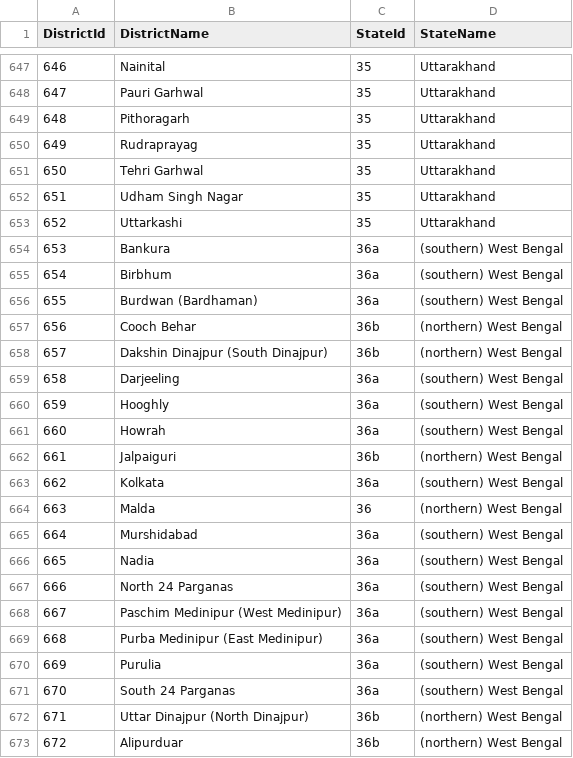
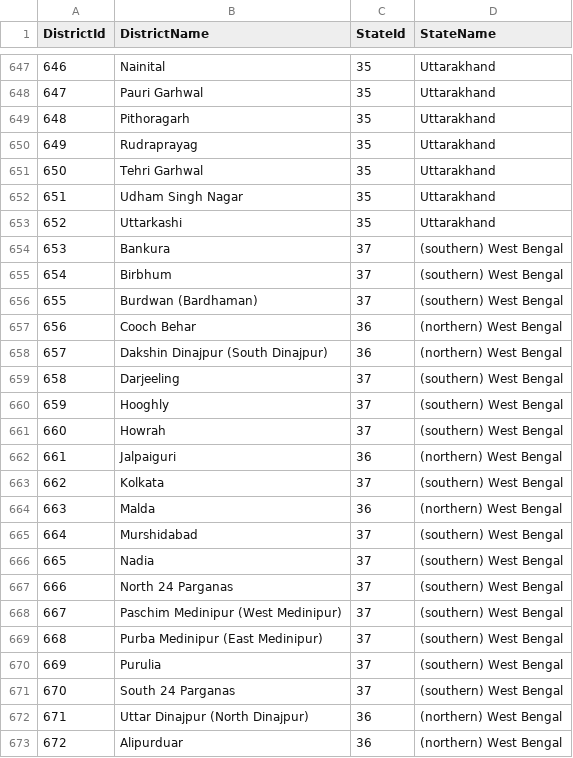
Before and after one commit to toby-1-kenobi/sag_reporter, a CSV file: db/location_data/India_State_District_LocationFile.csv, drawn as a sheet; only a part is shown, gaps mark what is left out.

```diff
--- a/db/location_data/India_State_District_LocationFile.csv
+++ b/db/location_data/India_State_District_LocationFile.csv
@@ -653,21 +653,21 @@ DistrictId,DistrictName,StateId,StateName
 652,Uttarkashi,35,Uttarakhand
-653,Bankura,36a,(southern) West Bengal
-654,Birbhum,36a,(southern) West Bengal
-655,Burdwan (Bardhaman),36a,(southern) West Bengal
-656,Cooch Behar,36b,(northern) West Bengal
-657,Dakshin Dinajpur (South Dinajpur),36b,(northern) West Bengal
-658,Darjeeling,36a,(southern) West Bengal
-659,Hooghly,36a,(southern) West Bengal
-660,Howrah,36a,(southern) West Bengal
-661,Jalpaiguri,36b,(northern) West Bengal
-662,Kolkata,36a,(southern) West Bengal
+653,Bankura,37,(southern) West Bengal
+654,Birbhum,37,(southern) West Bengal
+655,Burdwan (Bardhaman),37,(southern) West Bengal
+656,Cooch Behar,36,(northern) West Bengal
+657,Dakshin Dinajpur (South Dinajpur),36,(northern) West Bengal
+658,Darjeeling,37,(southern) West Bengal
+659,Hooghly,37,(southern) West Bengal
+660,Howrah,37,(southern) West Bengal
+661,Jalpaiguri,36,(northern) West Bengal
+662,Kolkata,37,(southern) West Bengal
 663,Malda,36,(northern) West Bengal
-664,Murshidabad,36a,(southern) West Bengal
-665,Nadia,36a,(southern) West Bengal
-666,North 24 Parganas,36a,(southern) West Bengal
-667,Paschim Medinipur (West Medinipur),36a,(southern) West Bengal
-668,Purba Medinipur (East Medinipur),36a,(southern) West Bengal
-669,Purulia,36a,(southern) West Bengal
-670,South 24 Parganas,36a,(southern) West Bengal
-671,Uttar Dinajpur (North Dinajpur),36b,(northern) West Bengal
-672,Alipurduar,36b,(northern) West Bengal
+664,Murshidabad,37,(southern) West Bengal
+665,Nadia,37,(southern) West Bengal
+666,North 24 Parganas,37,(southern) West Bengal
+667,Paschim Medinipur (West Medinipur),37,(southern) West Bengal
+668,Purba Medinipur (East Medinipur),37,(southern) West Bengal
+669,Purulia,37,(southern) West Bengal
+670,South 24 Parganas,37,(southern) West Bengal
+671,Uttar Dinajpur (North Dinajpur),36,(northern) West Bengal
+672,Alipurduar,36,(northern) West Bengal
```
Also changed, not shown: db/location_data/India_District_SubDistrict_LocationFile.csv.
